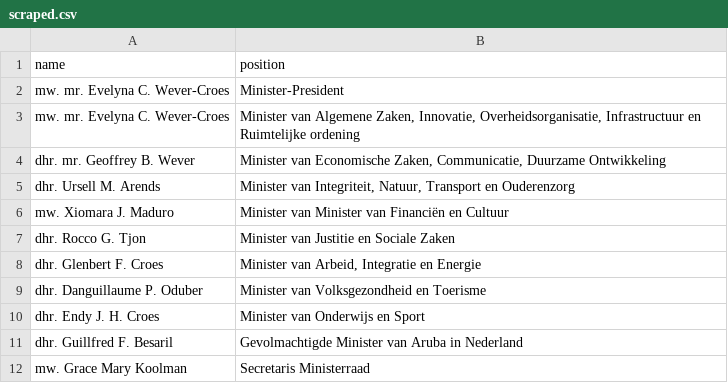
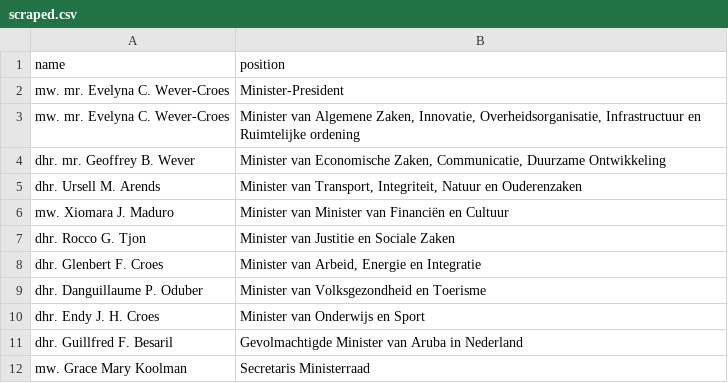
Before and after one commit to every-politician-scrapers/aruba-ministers, a CSV file: sources/official/scraped.csv, drawn as a sheet.

Commit message:
Compare external sources to Wikidata

```diff
--- a/sources/official/scraped.csv
+++ b/sources/official/scraped.csv
@@ -4,6 +4,6 @@ mw. mr. Evelyna C. Wever-Croes,"Minister van Algemene Zaken, Innovatie, Overheid
 dhr. mr. Geoffrey B. Wever,"Minister van Economische Zaken, Communicatie, Duurzame Ontwikkeling"
-dhr. Ursell M. Arends,"Minister van Integriteit, Natuur, Transport en Ouderenzorg"
+dhr. Ursell M. Arends,"Minister van Transport, Integriteit, Natuur en Ouderenzaken"
 mw. Xiomara J. Maduro,Minister van Minister van Financiën en Cultuur
 dhr. Rocco G. Tjon,Minister van Justitie en Sociale Zaken
-dhr. Glenbert F. Croes,"Minister van Arbeid, Integratie en Energie"
+dhr. Glenbert F. Croes,"Minister van Arbeid, Energie en Integratie"
 dhr. Danguillaume P. Oduber,Minister van Volksgezondheid en Toerisme
```
Also changed, not shown: sources/official/wikidata.csv.
